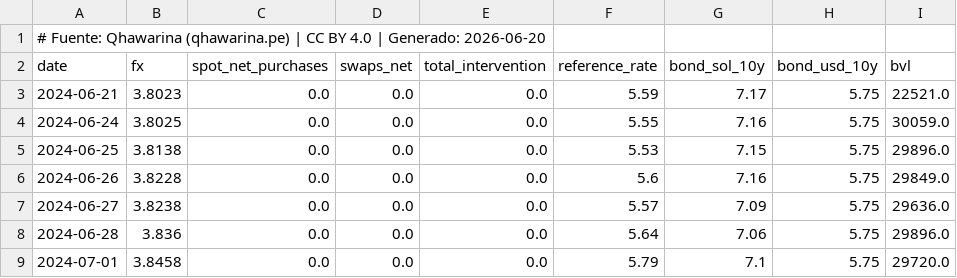
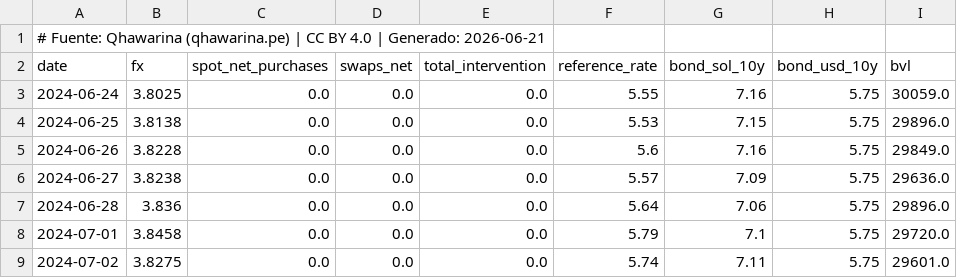
Before and after one commit to cesarchavezp29/qhawarina, a CSV file: exports/data/csv/tipo_cambio.csv, drawn as a sheet; only a part is shown; the shorter side is filled out with more unchanged rows.

```diff
--- a/exports/data/csv/tipo_cambio.csv
+++ b/exports/data/csv/tipo_cambio.csv
@@ -1,4 +1,3 @@
-# Fuente: Qhawarina (qhawarina.pe) | CC BY 4.0 | Generado: 2026-06-20
+# Fuente: Qhawarina (qhawarina.pe) | CC BY 4.0 | Generado: 2026-06-21
 date,fx,spot_net_purchases,swaps_net,total_intervention,reference_rate,bond_sol_10y,bond_usd_10y,bvl
-2024-06-21,3.8023,0.0,0.0,0.0,5.59,7.17,5.75,22521.0
 2024-06-24,3.8025,0.0,0.0,0.0,5.55,7.16,5.75,30059.0
```
Also changed, not shown: exports/data/csv/indices_riesgo_mensual.csv, exports/data/csv/pbi_nowcast.csv, 10 other files.
